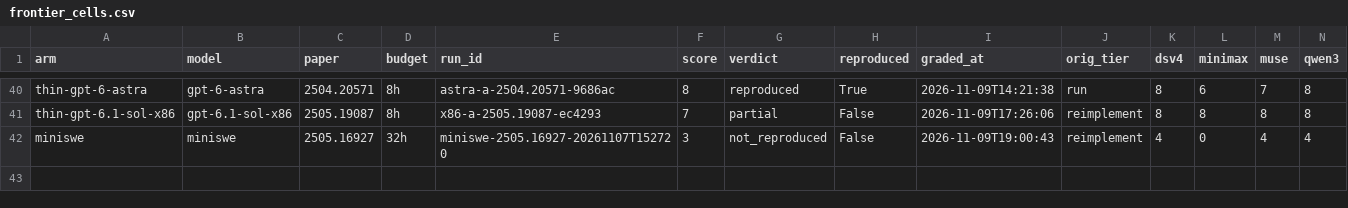
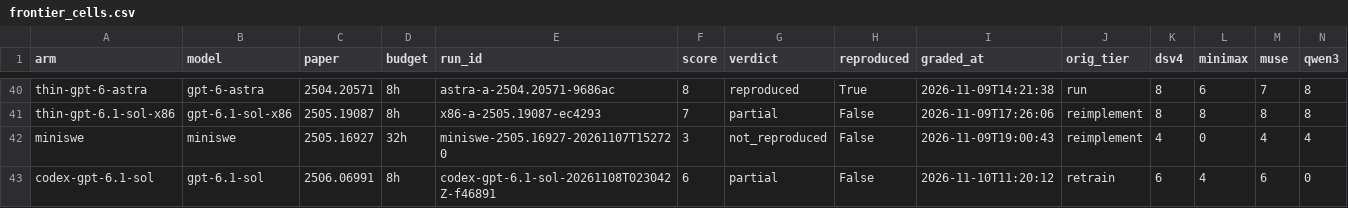
Before and after one commit to mithils3/reprocli, a CSV file: rebuttal/results/databook/frontier_cells.csv, drawn as a sheet; only a part is shown, gaps mark what is left out; rows hold the shown columns only; the diff names each change by its address in the sheet, - before the commit and + after, or states it on an @@ line.

```diff
--- a/rebuttal/results/databook/frontier_cells.csv
+++ b/rebuttal/results/databook/frontier_cells.csv
+row 43: codex-gpt-6.1-sol | gpt-6.1-sol | 2506.06991 | 8h | codex-gpt-6.1-sol-20261108T023042Z-f46891 | 6 | partial | False | 2026-11-10T11:20:12 | retrain | 6 | 4 | 6 | 0
```
Also changed, not shown: 9 other files.
